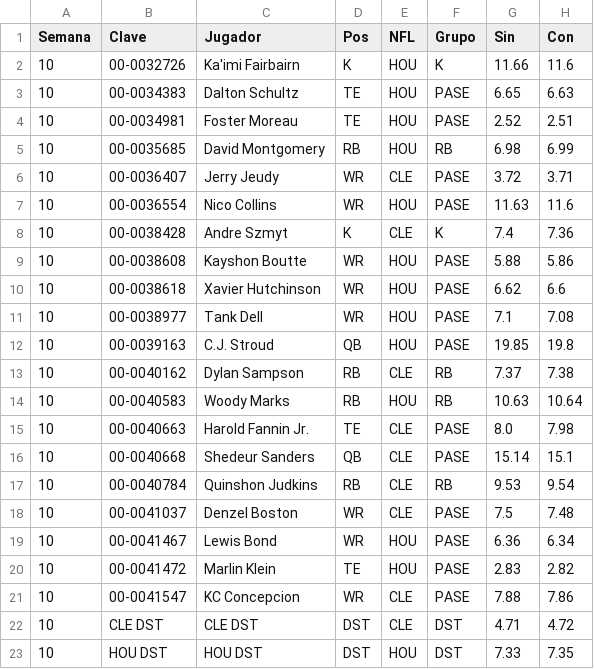
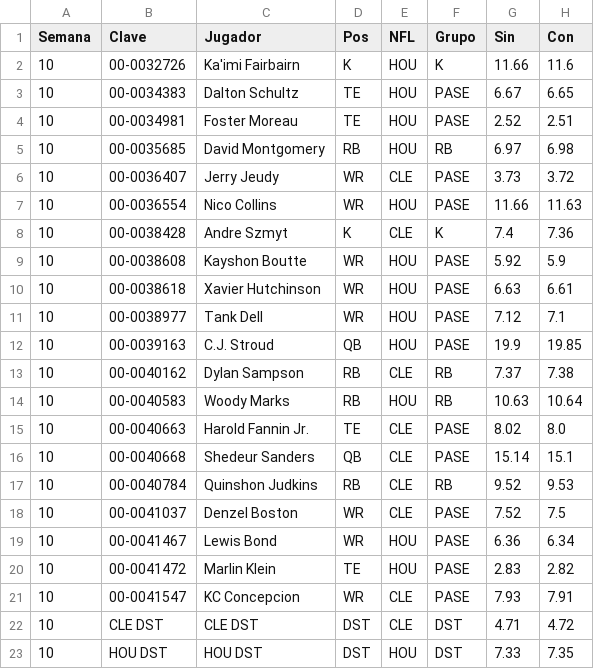
Before and after one commit to Golazo20XX/sunday-locker, a CSV file: historial/clima_s10.csv, drawn as a sheet.

```diff
--- a/historial/clima_s10.csv
+++ b/historial/clima_s10.csv
@@ -2,21 +2,21 @@ Semana,Clave,Jugador,Pos,NFL,Grupo,Sin,Con
 10,00-0032726,Ka'imi Fairbairn,K,HOU,K,11.66,11.6
-10,00-0034383,Dalton Schultz,TE,HOU,PASE,6.65,6.63
+10,00-0034383,Dalton Schultz,TE,HOU,PASE,6.67,6.65
 10,00-0034981,Foster Moreau,TE,HOU,PASE,2.52,2.51
-10,00-0035685,David Montgomery,RB,HOU,RB,6.98,6.99
-10,00-0036407,Jerry Jeudy,WR,CLE,PASE,3.72,3.71
-10,00-0036554,Nico Collins,WR,HOU,PASE,11.63,11.6
+10,00-0035685,David Montgomery,RB,HOU,RB,6.97,6.98
+10,00-0036407,Jerry Jeudy,WR,CLE,PASE,3.73,3.72
+10,00-0036554,Nico Collins,WR,HOU,PASE,11.66,11.63
 10,00-0038428,Andre Szmyt,K,CLE,K,7.4,7.36
-10,00-0038608,Kayshon Boutte,WR,HOU,PASE,5.88,5.86
-10,00-0038618,Xavier Hutchinson,WR,HOU,PASE,6.62,6.6
-10,00-0038977,Tank Dell,WR,HOU,PASE,7.1,7.08
-10,00-0039163,C.J. Stroud,QB,HOU,PASE,19.85,19.8
+10,00-0038608,Kayshon Boutte,WR,HOU,PASE,5.92,5.9
+10,00-0038618,Xavier Hutchinson,WR,HOU,PASE,6.63,6.61
+10,00-0038977,Tank Dell,WR,HOU,PASE,7.12,7.1
+10,00-0039163,C.J. Stroud,QB,HOU,PASE,19.9,19.85
 10,00-0040162,Dylan Sampson,RB,CLE,RB,7.37,7.38
 10,00-0040583,Woody Marks,RB,HOU,RB,10.63,10.64
-10,00-0040663,Harold Fannin Jr.,TE,CLE,PASE,8.0,7.98
+10,00-0040663,Harold Fannin Jr.,TE,CLE,PASE,8.02,8.0
 10,00-0040668,Shedeur Sanders,QB,CLE,PASE,15.14,15.1
-10,00-0040784,Quinshon Judkins,RB,CLE,RB,9.53,9.54
-10,00-0041037,Denzel Boston,WR,CLE,PASE,7.5,7.48
+10,00-0040784,Quinshon Judkins,RB,CLE,RB,9.52,9.53
+10,00-0041037,Denzel Boston,WR,CLE,PASE,7.52,7.5
 10,00-0041467,Lewis Bond,WR,HOU,PASE,6.36,6.34
 10,00-0041472,Marlin Klein,TE,HOU,PASE,2.83,2.82
-10,00-0041547,KC Concepcion,WR,CLE,PASE,7.88,7.86
+10,00-0041547,KC Concepcion,WR,CLE,PASE,7.93,7.91
 10,CLE DST,CLE DST,DST,CLE,DST,4.71,4.72
```
Also changed, not shown: 6 other files.
